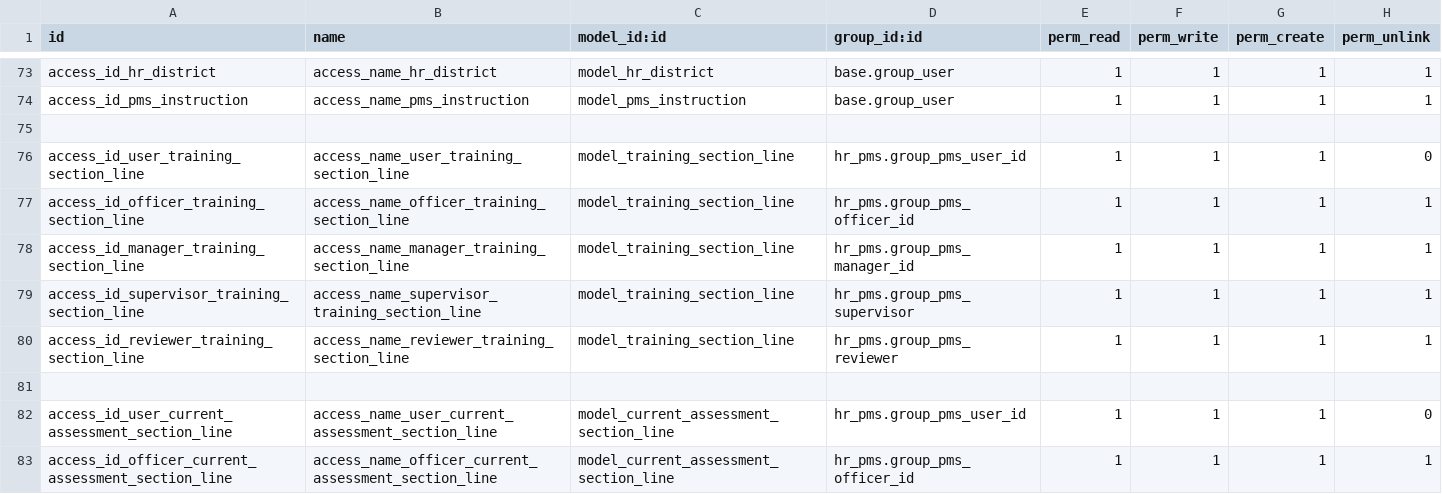
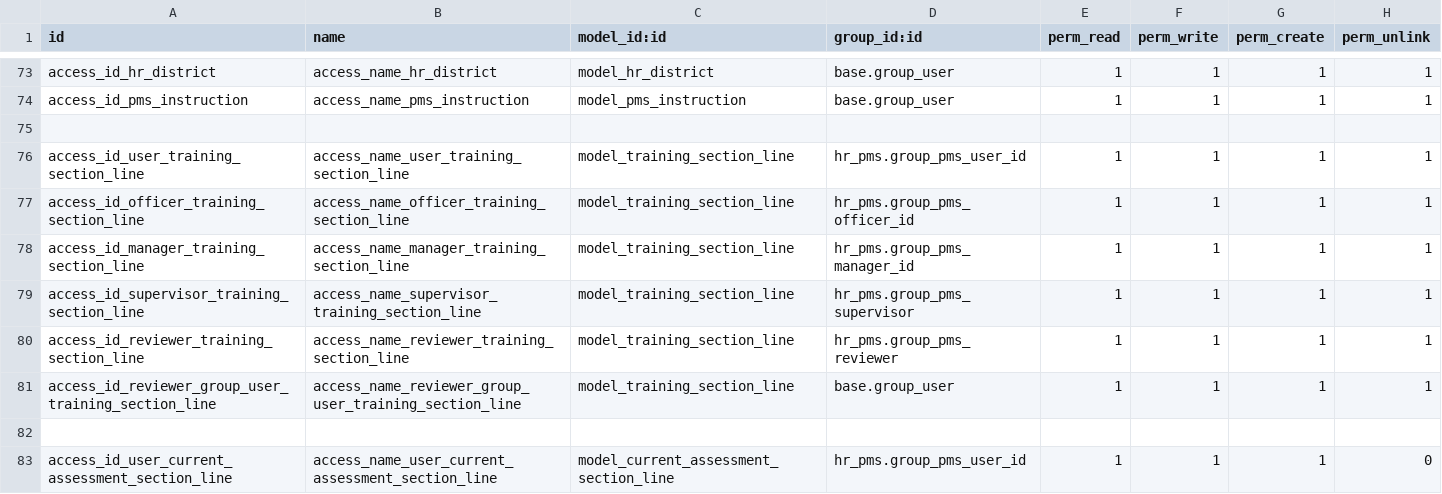
Before and after one commit to madux/hr_pms, a CSV file: hr_pms/security/ir.model.access.csv, drawn as a sheet; only a part is shown, gaps mark what is left out; the shorter side is filled out with more unchanged rows.

```diff
--- a/hr_pms/security/ir.model.access.csv
+++ b/hr_pms/security/ir.model.access.csv
@@ -75,3 +75,3 @@ access_id_pms_instruction,access_name_pms_instruction,model_pms_instruction,base
 
-access_id_user_training_section_line,access_name_user_training_section_line,model_training_section_line,hr_pms.group_pms_user_id,1,1,1,0
+access_id_user_training_section_line,access_name_user_training_section_line,model_training_section_line,hr_pms.group_pms_user_id,1,1,1,1
 access_id_officer_training_section_line,access_name_officer_training_section_line,model_training_section_line,hr_pms.group_pms_officer_id,1,1,1,1
@@ -80,2 +80,3 @@ access_id_supervisor_training_section_line,access_name_supervisor_training_secti
 access_id_reviewer_training_section_line,access_name_reviewer_training_section_line,model_training_section_line,hr_pms.group_pms_reviewer,1,1,1,1
+access_id_reviewer_group_user_training_section_line,access_name_reviewer_group_user_training_section_line,model_training_section_line,base.group_user,1,1,1,1
 
```
Also changed, not shown: 11 other files.
